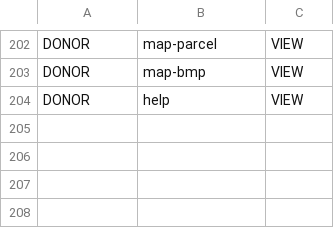
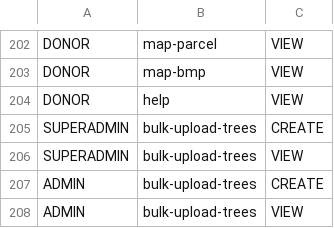
Before and after one commit to WRI-Indonesia/mis-smallholder-hub, a CSV file: prisma/seeds/data/role-permissions.csv, drawn as a sheet; only a part is shown, gaps mark what is left out; the diff names each change by its address in the sheet, - before the commit and + after, or states it on an @@ line.

```diff
--- a/prisma/seeds/data/role-permissions.csv
+++ b/prisma/seeds/data/role-permissions.csv
+row 205: SUPERADMIN | bulk-upload-trees | CREATE
+row 206: SUPERADMIN | bulk-upload-trees | VIEW
+row 207: ADMIN | bulk-upload-trees | CREATE
+row 208: ADMIN | bulk-upload-trees | VIEW
```
Also changed, not shown: prisma/seeds/data/menu.csv, 35 other files.
